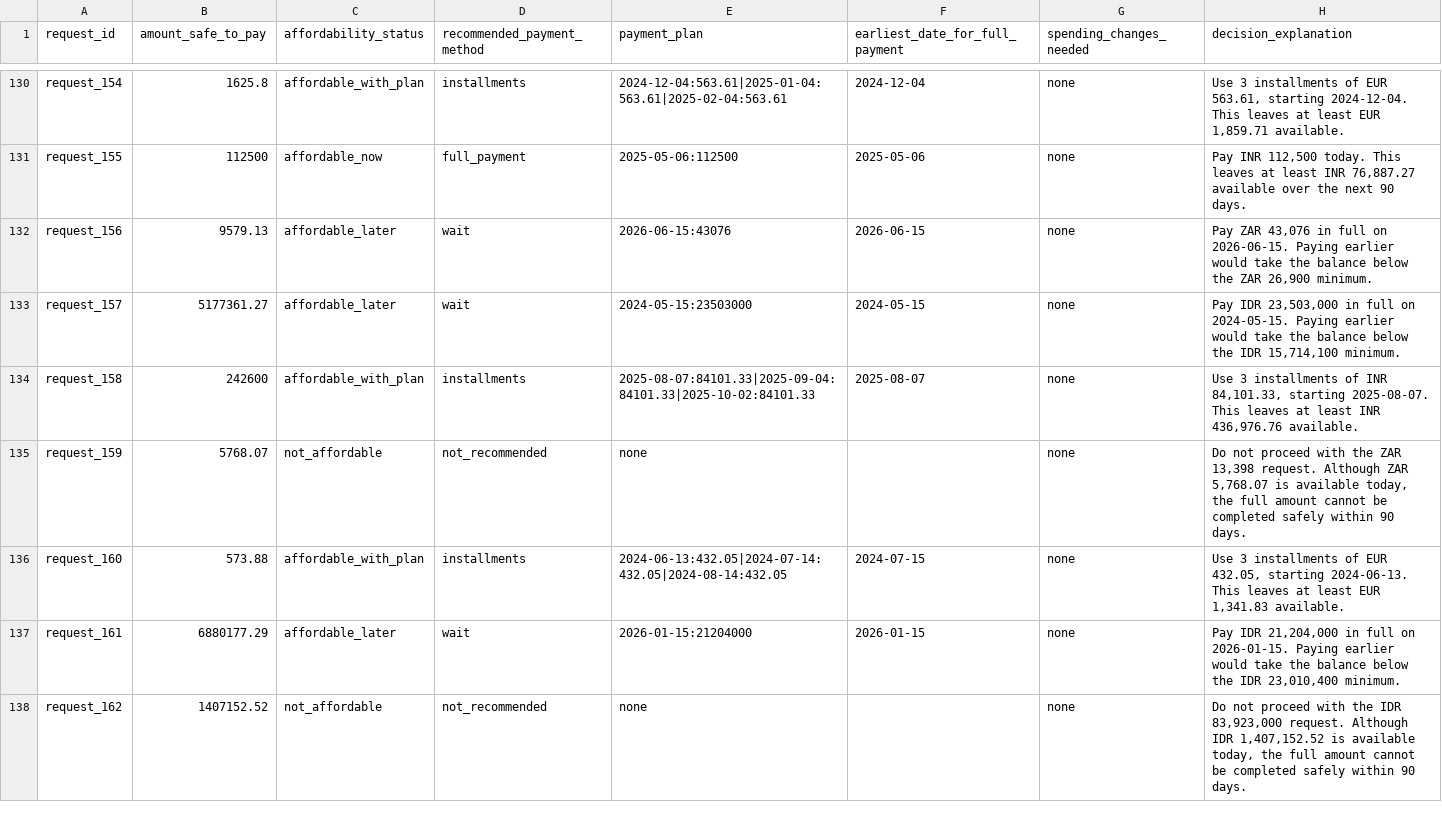
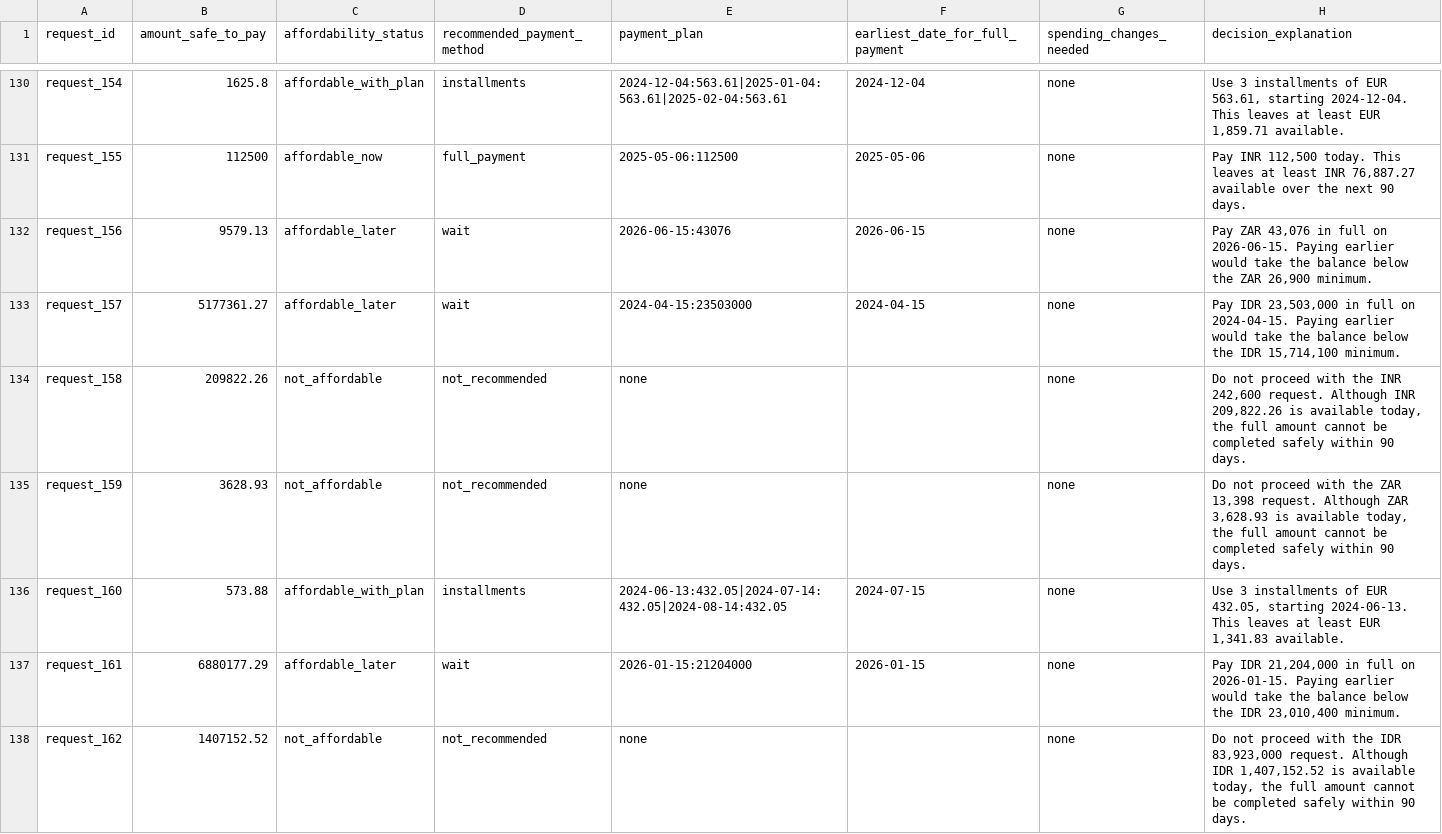
Before and after one commit to pappukrs/hackerrank-orchestrate-september26, a CSV file: output.csv, drawn as a sheet; only a part is shown, gaps mark what is left out; the diff covers the shown part only.

Commit message:
ST5 calib: modal-cluster salary detection
- _regular_salary(): pick the largest ~equal (within 1%) monthly-spaced salary cluster
  as the regular salary; isolates base pay from one-off adjustments (user_11) and rejects
  frequent variable/gig income with no monthly-regular component (user_10)
- fixes user_10-type over-counting; samples median baseline ratio ~1.007, within-2% 6/25

```diff
--- a/output.csv
+++ b/output.csv
@@ -132,5 +132,5 @@ request_155,112500,affordable_now,full_payment,2025-05-06:112500,2025-05-06,none
 request_156,9579.13,affordable_later,wait,2026-06-15:43076,2026-06-15,none,"Pay ZAR 43,076 in full on 2026-06-15. Paying earlier would take the balance below the ZAR 26,900 minimum."
-request_157,5177361.27,affordable_later,wait,2024-05-15:23503000,2024-05-15,none,"Pay IDR 23,503,000 in full on 2024-05-15. Paying earlier would take the balance below the IDR 15,714,100 minimum."
-request_158,242600,affordable_with_plan,installments,2025-08-07:84101.33|2025-09-04:84101.33|2025-10-02:84101.33,2025-08-07,none,"Use 3 installments of INR 84,101.33, starting 2025-08-07. This leaves at least INR 436,976.76 available."
-request_159,5768.07,not_affordable,not_recommended,none,,none,"Do not proceed with the ZAR 13,398 request. Although ZAR 5,768.07 is available today, the full amount cannot be completed safely within 90 days."
+request_157,5177361.27,affordable_later,wait,2024-04-15:23503000,2024-04-15,none,"Pay IDR 23,503,000 in full on 2024-04-15. Paying earlier would take the balance below the IDR 15,714,100 minimum."
+request_158,209822.26,not_affordable,not_recommended,none,,none,"Do not proceed with the INR 242,600 request. Although INR 209,822.26 is available today, the full amount cannot be completed safely within 90 days."
+request_159,3628.93,not_affordable,not_recommended,none,,none,"Do not proceed with the ZAR 13,398 request. Although ZAR 3,628.93 is available today, the full amount cannot be completed safely within 90 days."
 request_160,573.88,affordable_with_plan,installments,2024-06-13:432.05|2024-07-14:432.05|2024-08-14:432.05,2024-07-15,none,"Use 3 installments of EUR 432.05, starting 2024-06-13. This leaves at least EUR 1,341.83 available."
```
Also changed, not shown: 146 edited cells elsewhere in this file, 1 other file.
